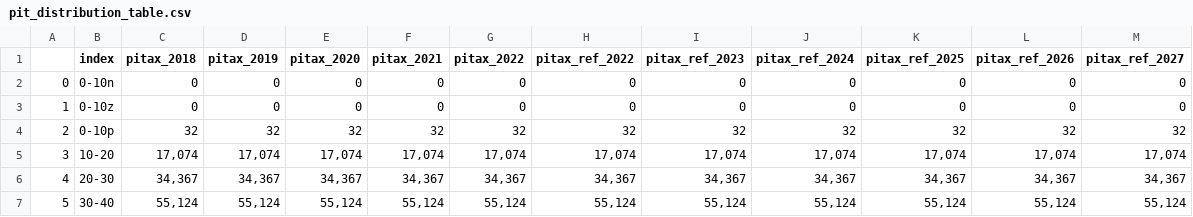
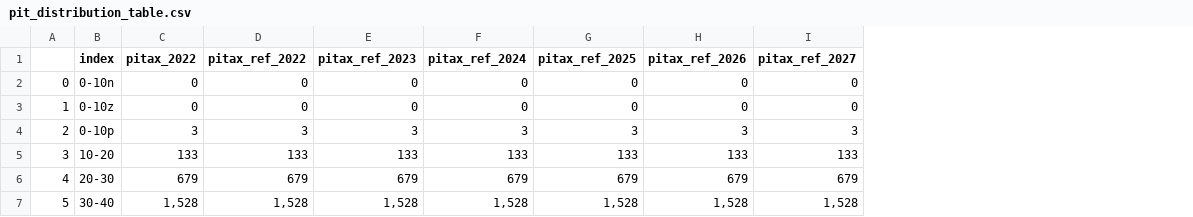
Before and after one commit to sebastiansajie/Uganda-Tax-Microsimulation, a CSV file: pit_distribution_table.csv, drawn as a sheet; only a part is shown; removed rows and columns are numbered as before the commit, all else as after; the diff covers the shown part only; the diff names each change by its address in the sheet, - before the commit and + after, or states it on an @@ line.

```diff
--- a/pit_distribution_table.csv
+++ b/pit_distribution_table.csv
-column C (pitax_2018), rows 2-7: 0 | 0 | 32 | 17,074 | 34,367 | 55,124
-column D (pitax_2019), rows 2-7: 0 | 0 | 32 | 17,074 | 34,367 | 55,124
-column E (pitax_2020), rows 2-7: 0 | 0 | 32 | 17,074 | 34,367 | 55,124
-column F (pitax_2021), rows 2-7: 0 | 0 | 32 | 17,074 | 34,367 | 55,124
-C4 (pitax_2022): 32
+C4 (pitax_2022): 3
-D4 (pitax_ref_2022): 32
+D4 (pitax_ref_2022): 3
-E4 (pitax_ref_2023): 32
+E4 (pitax_ref_2023): 3
-F4 (pitax_ref_2024): 32
+F4 (pitax_ref_2024): 3
-G4 (pitax_ref_2025): 32
+G4 (pitax_ref_2025): 3
-H4 (pitax_ref_2026): 32
+H4 (pitax_ref_2026): 3
-I4 (pitax_ref_2027): 32
+I4 (pitax_ref_2027): 3
-C5 (pitax_2022): 17,074
+C5 (pitax_2022): 133
-D5 (pitax_ref_2022): 17,074
+D5 (pitax_ref_2022): 133
-E5 (pitax_ref_2023): 17,074
+E5 (pitax_ref_2023): 133
-F5 (pitax_ref_2024): 17,074
+F5 (pitax_ref_2024): 133
-G5 (pitax_ref_2025): 17,074
+G5 (pitax_ref_2025): 133
-H5 (pitax_ref_2026): 17,074
+H5 (pitax_ref_2026): 133
-I5 (pitax_ref_2027): 17,074
+I5 (pitax_ref_2027): 133
-C6 (pitax_2022): 34,367
+C6 (pitax_2022): 679
-D6 (pitax_ref_2022): 34,367
+D6 (pitax_ref_2022): 679
-E6 (pitax_ref_2023): 34,367
+E6 (pitax_ref_2023): 679
-F6 (pitax_ref_2024): 34,367
+F6 (pitax_ref_2024): 679
-G6 (pitax_ref_2025): 34,367
+G6 (pitax_ref_2025): 679
-H6 (pitax_ref_2026): 34,367
+H6 (pitax_ref_2026): 679
-I6 (pitax_ref_2027): 34,367
+I6 (pitax_ref_2027): 679
-C7 (pitax_2022): 55,124
+C7 (pitax_2022): 1,528
-D7 (pitax_ref_2022): 55,124
+D7 (pitax_ref_2022): 1,528
-E7 (pitax_ref_2023): 55,124
+E7 (pitax_ref_2023): 1,528
-F7 (pitax_ref_2024): 55,124
+F7 (pitax_ref_2024): 1,528
-G7 (pitax_ref_2025): 55,124
+G7 (pitax_ref_2025): 1,528
-H7 (pitax_ref_2026): 55,124
+H7 (pitax_ref_2026): 1,528
-I7 (pitax_ref_2027): 55,124
+I7 (pitax_ref_2027): 1,528
```
Also changed, not shown: 70 edited cells elsewhere in this file, pit_distribution_table_income_bins.csv, pit_distribution_table_top1.csv, 37 other files.
